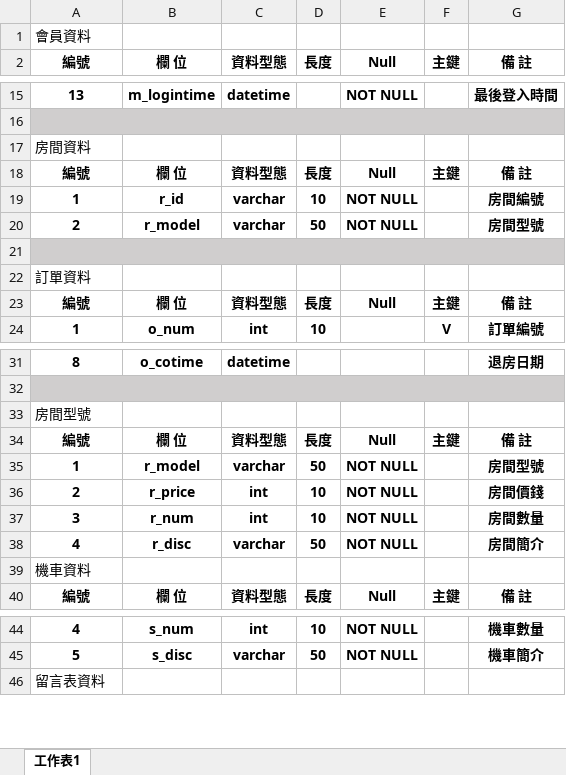
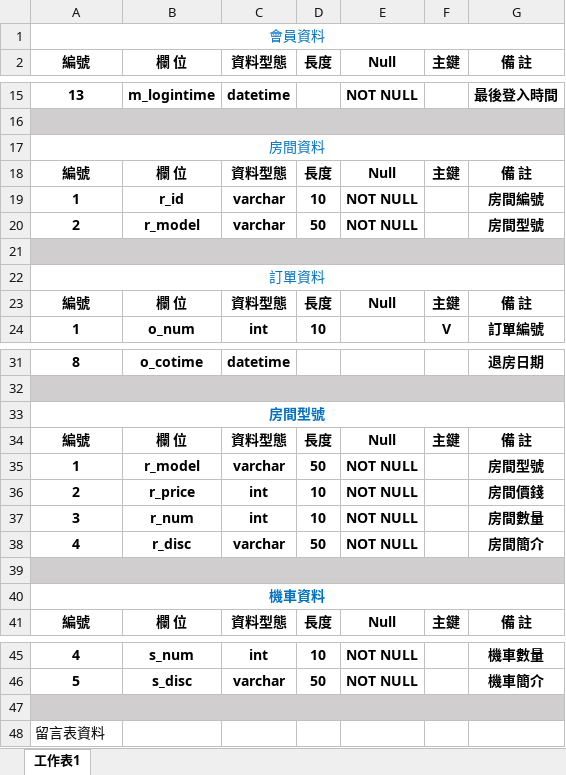
Before and after one commit to linbanana/Ican, an Excel workbook: 資料庫結構.xlsx, sheet 工作表1, drawn as a sheet; only a part is shown, gaps mark what is left out; values as stored, in another font and other column widths than the file's, no borders; addresses are those after the commit; the diff names each change by its address in the sheet, - before the commit and + after, or states it on an @@ line.

```diff
--- a/資料庫結構.xlsx (sheet 工作表1)
+++ b/資料庫結構.xlsx (sheet 工作表1)
@@ A1 text colour: black → #0070C0, alignment: left → center @@
+A1:G1 merged
@@ A17 text colour: black → #0070C0, alignment: left → center @@
+A17:G17 merged
@@ A22 text colour: black → #0070C0, alignment: left → center @@
+A22:G22 merged
@@ A33 text colour: black → #0070C0, alignment: left → center, bold: off → on @@
+A33:G33 merged
+row 39: (empty)
@@ A40 text colour: black → #0070C0, alignment: left → center, bold: off → on @@
+A40:G40 merged
+row 47: (empty)
```
Also changed, not shown: 3 other files.
